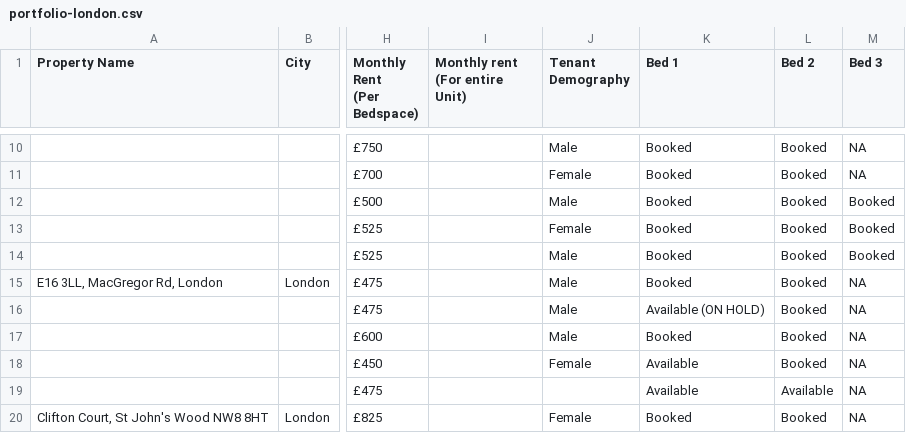
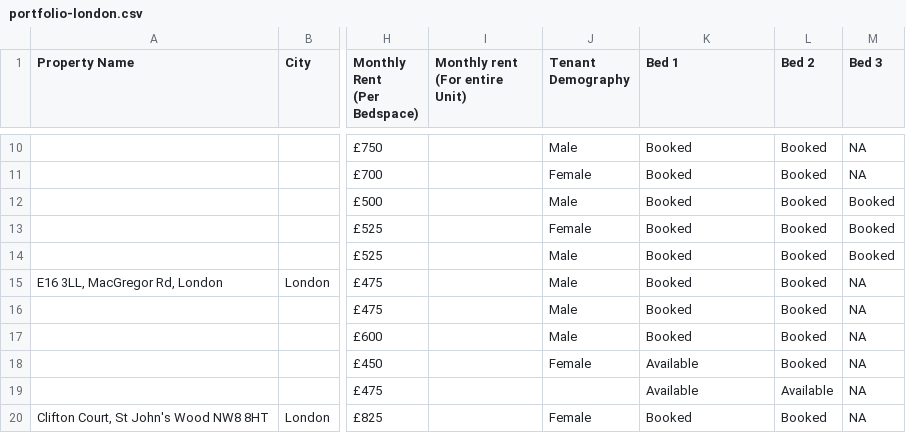
Before and after one commit to shayshankr/acomodo-map, a CSV file: data/portfolio-london.csv, drawn as a sheet; only a part is shown, gaps mark what is left out; the diff names each change by its address in the sheet, - before the commit and + after, or states it on an @@ line.

```diff
--- a/data/portfolio-london.csv
+++ b/data/portfolio-london.csv
-K16 (Bed 1): Available (ON HOLD)
+K16 (Bed 1): Booked
```
Also changed, not shown: data/portfolio.csv, 1 other file.
